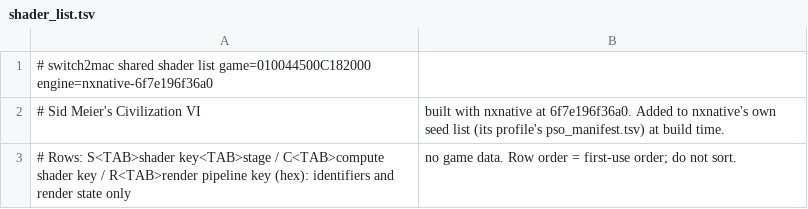
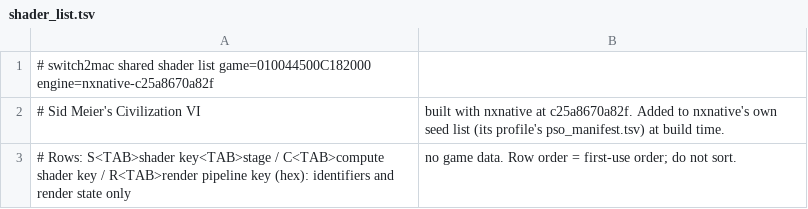
Before and after one commit to Hengle/switch2mac, a TSV file: games/sid-meier-s-civilization-vi/shader_list.tsv, drawn as a sheet.

```diff
--- a/games/sid-meier-s-civilization-vi/shader_list.tsv
+++ b/games/sid-meier-s-civilization-vi/shader_list.tsv
@@ -1,3 +1,3 @@
-# switch2mac shared shader list	game=010044500C182000	engine=nxnative-6f7e196f36a0
-# Sid Meier's Civilization VI, built with nxnative at 6f7e196f36a0. Added to nxnative's own seed list (its profile's pso_manifest.tsv) at build time.
+# switch2mac shared shader list	game=010044500C182000	engine=nxnative-c25a8670a82f
+# Sid Meier's Civilization VI, built with nxnative at c25a8670a82f. Added to nxnative's own seed list (its profile's pso_manifest.tsv) at build time.
 # Rows: S<TAB>shader key<TAB>stage / C<TAB>compute shader key / R<TAB>render pipeline key (hex): identifiers and render state only, no game data. Row order = first-use order; do not sort.
```
Also changed, not shown: 2 other files.
